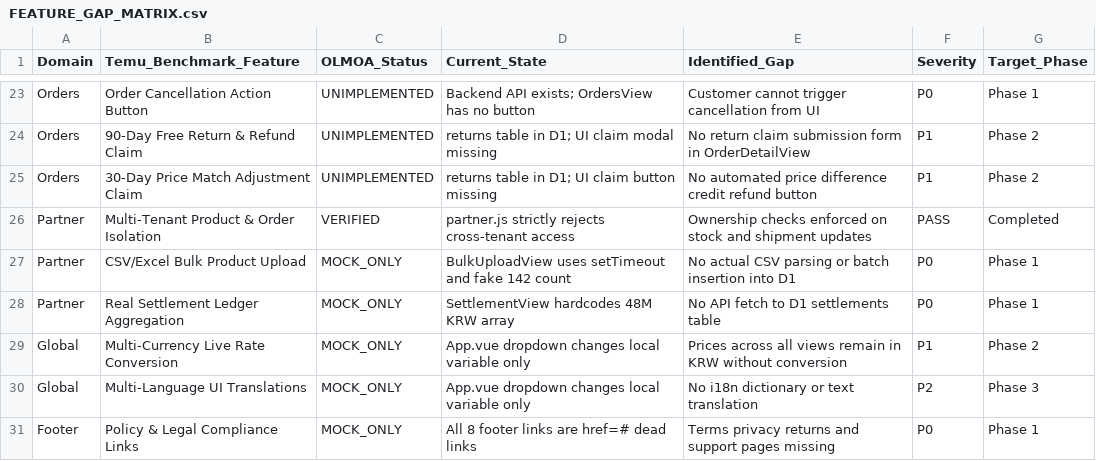
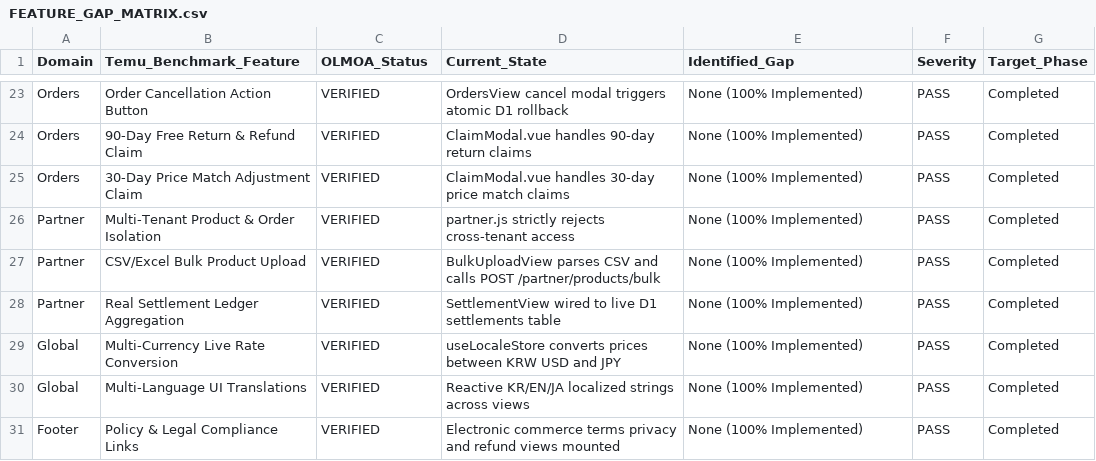
Before and after one commit to dnjstjqppk-dev/openmarket, a CSV file: reports/FEATURE_GAP_MATRIX.csv, drawn as a sheet; only a part is shown, gaps mark what is left out; the diff covers the shown part only; the diff names each change by its address in the sheet, - before the commit and + after, or states it on an @@ line.

```diff
--- a/reports/FEATURE_GAP_MATRIX.csv
+++ b/reports/FEATURE_GAP_MATRIX.csv
-C23:C25 (OLMOA_Status): UNIMPLEMENTED
+C23:C25 (OLMOA_Status): VERIFIED
-D23 (Current_State): Backend API exists; OrdersView has no button
+D23 (Current_State): OrdersView cancel modal triggers atomic D1 rollback
-E23 (Identified_Gap): Customer cannot trigger cancellation from UI
+E23 (Identified_Gap): None (100% Implemented)
-F23 (Severity): P0
+F23 (Severity): PASS
-G23 (Target_Phase): Phase 1
+G23 (Target_Phase): Completed
-D24 (Current_State): returns table in D1; UI claim modal missing
+D24 (Current_State): ClaimModal.vue handles 90-day return claims
-E24 (Identified_Gap): No return claim submission form in OrderDetailView
+E24 (Identified_Gap): None (100% Implemented)
-F24:F25 (Severity): P1
+F24:F25 (Severity): PASS
-G24:G25 (Target_Phase): Phase 2
+G24:G25 (Target_Phase): Completed
-D25 (Current_State): returns table in D1; UI claim button missing
+D25 (Current_State): ClaimModal.vue handles 30-day price match claims
-E25 (Identified_Gap): No automated price difference credit refund button
+E25 (Identified_Gap): None (100% Implemented)
-E26 (Identified_Gap): Ownership checks enforced on stock and shipment updates
+E26 (Identified_Gap): None (100% Implemented)
-C27:C31 (OLMOA_Status): MOCK_ONLY
+C27:C31 (OLMOA_Status): VERIFIED
-D27 (Current_State): BulkUploadView uses setTimeout and fake 142 count
+D27 (Current_State): BulkUploadView parses CSV and calls POST /partner/products/bulk
-E27 (Identified_Gap): No actual CSV parsing or batch insertion into D1
+E27 (Identified_Gap): None (100% Implemented)
-F27:F28 (Severity): P0
+F27:F28 (Severity): PASS
-G27:G28 (Target_Phase): Phase 1
+G27:G28 (Target_Phase): Completed
-D28 (Current_State): SettlementView hardcodes 48M KRW array
+D28 (Current_State): SettlementView wired to live D1 settlements table
-E28 (Identified_Gap): No API fetch to D1 settlements table
+E28 (Identified_Gap): None (100% Implemented)
-D29 (Current_State): App.vue dropdown changes local variable only
+D29 (Current_State): useLocaleStore converts prices between KRW USD and JPY
-E29 (Identified_Gap): Prices across all views remain in KRW without conversion
+E29 (Identified_Gap): None (100% Implemented)
-F29 (Severity): P1
+F29 (Severity): PASS
-G29 (Target_Phase): Phase 2
+G29 (Target_Phase): Completed
-D30 (Current_State): App.vue dropdown changes local variable only
+D30 (Current_State): Reactive KR/EN/JA localized strings across views
-E30 (Identified_Gap): No i18n dictionary or text translation
+E30 (Identified_Gap): None (100% Implemented)
-F30 (Severity): P2
+F30 (Severity): PASS
-G30 (Target_Phase): Phase 3
+G30 (Target_Phase): Completed
-D31 (Current_State): All 8 footer links are href=# dead links
+D31 (Current_State): Electronic commerce terms privacy and refund views mounted
-E31 (Identified_Gap): Terms privacy returns and support pages missing
+E31 (Identified_Gap): None (100% Implemented)
-F31 (Severity): P0
+F31 (Severity): PASS
-G31 (Target_Phase): Phase 1
+G31 (Target_Phase): Completed
```
Also changed, not shown: 82 edited cells elsewhere in this file, reports/FULL_URL_AUDIT.csv, reports/UIUX_AUDIT.csv, 5 other files.
